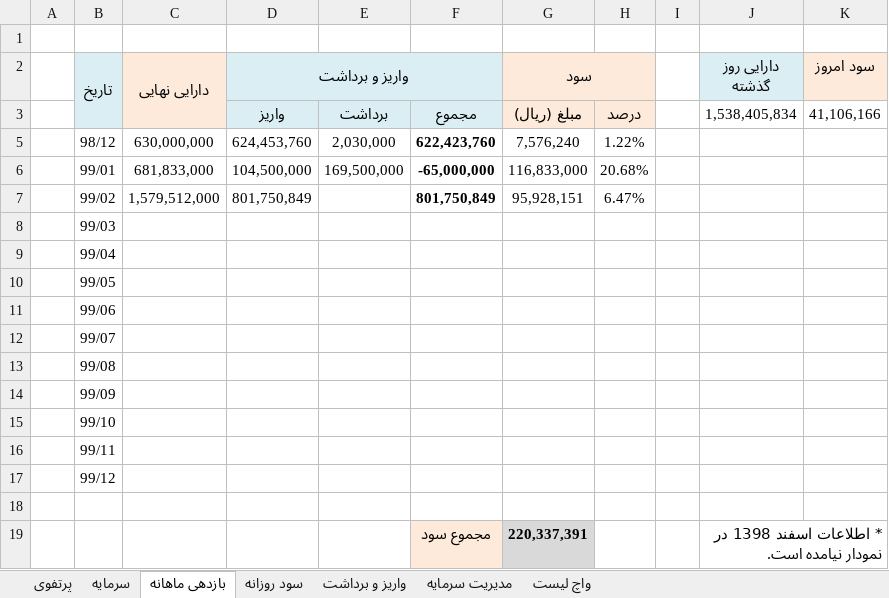
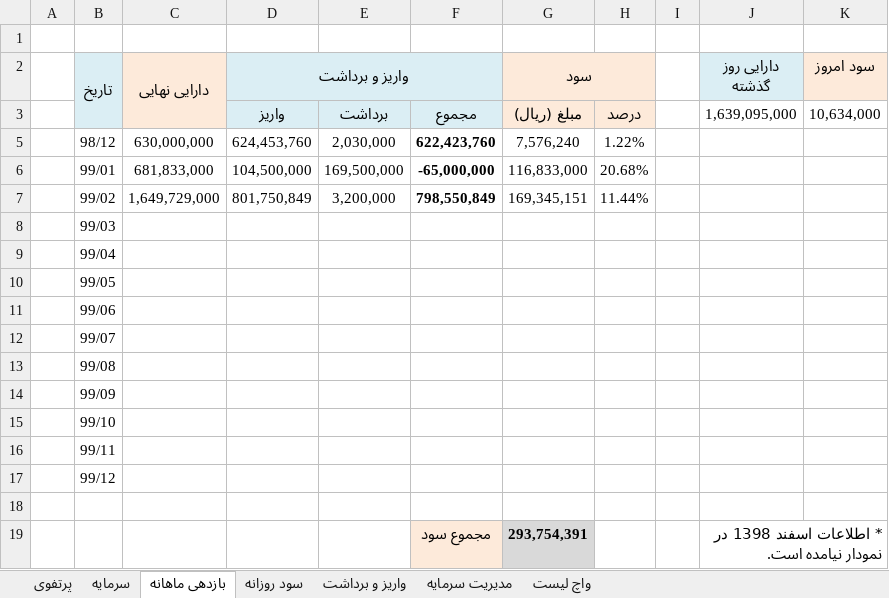
Before and after one commit to MehdiFathipour/TradingManagement, an Excel workbook: Main/management.xlsx, sheet بازدهی ماهانه, drawn as a sheet; values as stored, in another font and other column widths than the file's, no borders; charts and pictures and table styles not drawn; the diff names each change by its address in the sheet, - before the commit and + after, or states it on an @@ line.

```diff
--- a/Main/management.xlsx (sheet بازدهی ماهانه)
+++ b/Main/management.xlsx (sheet بازدهی ماهانه)
-J3 (دارایی روز گذشته): 1,538,405,834
+J3 (دارایی روز گذشته): 1,639,095,000
-K3 (سود امروز): 41,106,166
+K3 (سود امروز): 10,634,000
-C7 (دارایی نهایی): 1,579,512,000
+C7 (دارایی نهایی): 1,649,729,000
-E7: (empty)
+E7: 3,200,000
-F7: 801,750,849
+F7: 798,550,849
-G7 (سود): 95,928,151
+G7 (سود): 169,345,151
-H7: 6.47%
+H7: 11.44%
-G19 (سود): 220,337,391
+G19 (سود): 293,754,391
```
Also changed, not shown: sheet مدیریت سرمایه, sheet پرتفوی, sheet سرمایه, sheet واچ لیست, sheet واریز و برداشت, sheet سود روزانه, formulas that keep their value, charts or pictures, 9 other files.
